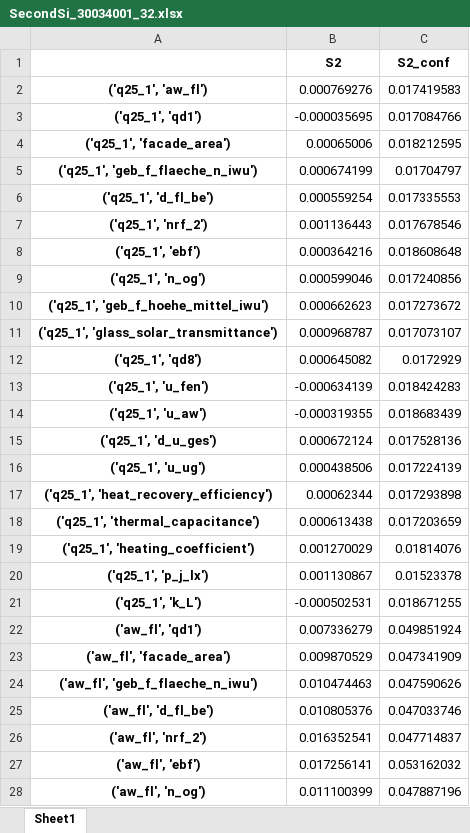
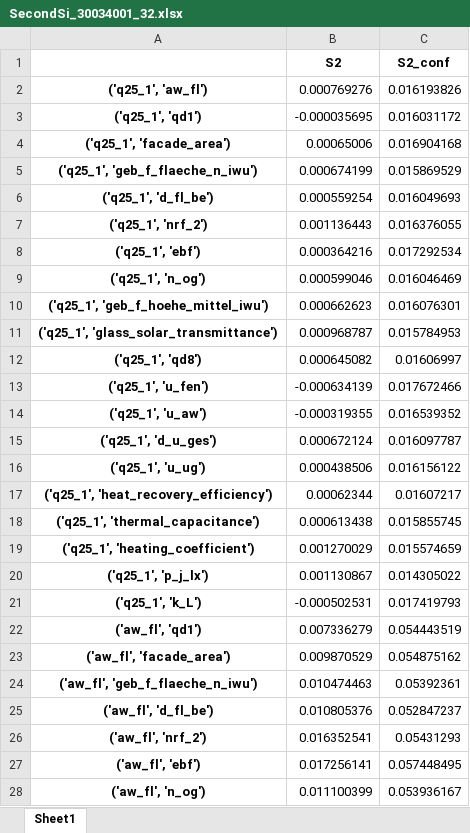
Before and after one commit to TUB-DVG/CalibLab, an Excel workbook: data/SA_convergence_TRY_30034001_None_75_sample_no_32/SecondSi_30034001_32.xlsx, sheet Sheet1, drawn as a sheet; only a part is shown; values as stored, in another font and other column widths than the file's, no borders; the diff covers the shown part only; the diff names each change by its address in the sheet, - before the commit and + after, or states it on an @@ line.

```diff
--- a/data/SA_convergence_TRY_30034001_None_75_sample_no_32/SecondSi_30034001_32.xlsx (sheet Sheet1)
+++ b/data/SA_convergence_TRY_30034001_None_75_sample_no_32/SecondSi_30034001_32.xlsx (sheet Sheet1)
-C2 (S2_conf): 0.017419583
+C2 (S2_conf): 0.016193826
-C3 (S2_conf): 0.017084766
+C3 (S2_conf): 0.016031172
-C4 (S2_conf): 0.018212595
+C4 (S2_conf): 0.016904168
-C5 (S2_conf): 0.01704797
+C5 (S2_conf): 0.015869529
-C6 (S2_conf): 0.017335553
+C6 (S2_conf): 0.016049693
-C7 (S2_conf): 0.017678546
+C7 (S2_conf): 0.016376055
-C8 (S2_conf): 0.018608648
+C8 (S2_conf): 0.017292534
-C9 (S2_conf): 0.017240856
+C9 (S2_conf): 0.016046469
-C10 (S2_conf): 0.017273672
+C10 (S2_conf): 0.016076301
-C11 (S2_conf): 0.017073107
+C11 (S2_conf): 0.015784953
-C12 (S2_conf): 0.0172929
+C12 (S2_conf): 0.01606997
-C13 (S2_conf): 0.018424283
+C13 (S2_conf): 0.017672466
-C14 (S2_conf): 0.018683439
+C14 (S2_conf): 0.016539352
-C15 (S2_conf): 0.017528136
+C15 (S2_conf): 0.016097787
-C16 (S2_conf): 0.017224139
+C16 (S2_conf): 0.016156122
-C17 (S2_conf): 0.017293898
+C17 (S2_conf): 0.01607217
-C18 (S2_conf): 0.017203659
+C18 (S2_conf): 0.015855745
-C19 (S2_conf): 0.01814076
+C19 (S2_conf): 0.015574659
-C20 (S2_conf): 0.01523378
+C20 (S2_conf): 0.014305022
-C21 (S2_conf): 0.018671255
+C21 (S2_conf): 0.017419793
-C22 (S2_conf): 0.049851924
+C22 (S2_conf): 0.054443519
-C23 (S2_conf): 0.047341909
+C23 (S2_conf): 0.054875162
-C24 (S2_conf): 0.047590626
+C24 (S2_conf): 0.05392361
-C25 (S2_conf): 0.047033746
+C25 (S2_conf): 0.052847237
-C26 (S2_conf): 0.047714837
+C26 (S2_conf): 0.05431293
-C27 (S2_conf): 0.053162032
+C27 (S2_conf): 0.057448495
-C28 (S2_conf): 0.047887196
+C28 (S2_conf): 0.053936167
```
Also changed, not shown: 183 edited cells elsewhere in this sheet, data/SA_convergence_TRY_30034001_None_75_sample_no_16/SecondSi_30034001_16.xlsx, data/SA_convergence_TRY_30034001_None_75_sample_no_32/FirstSi_30034001_32.xlsx, 54 other files.
